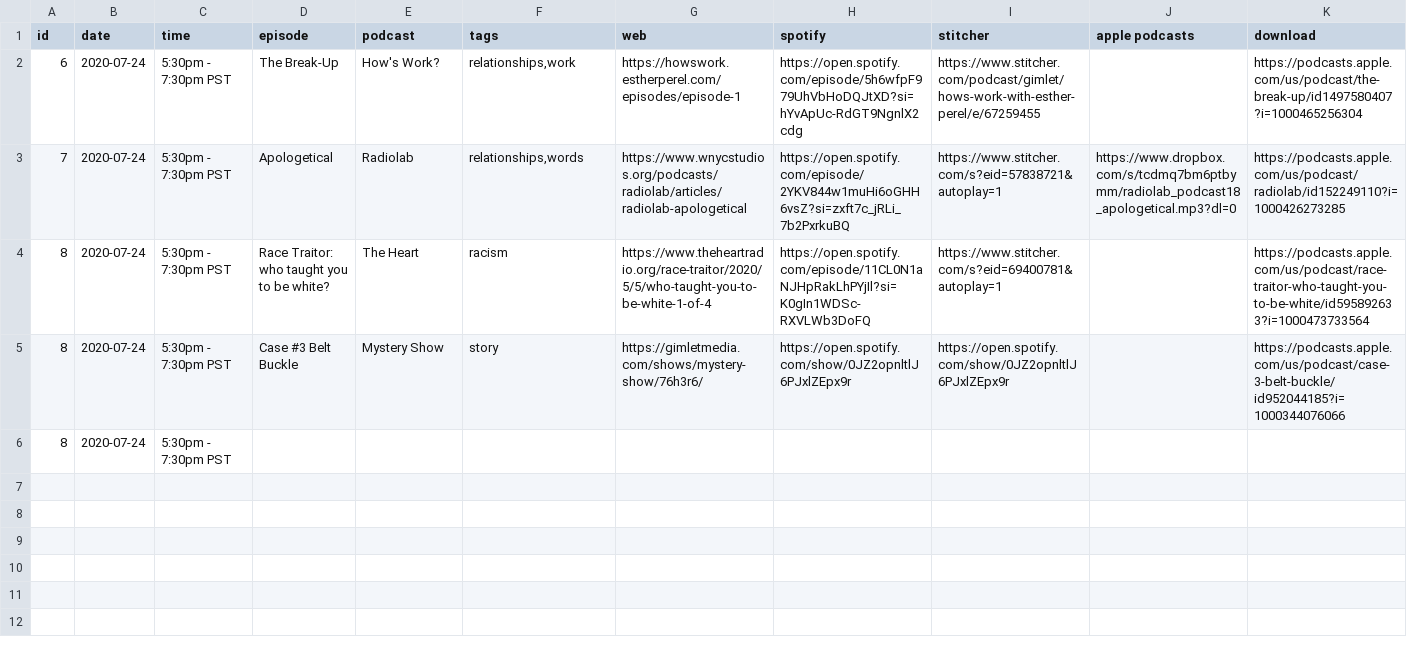
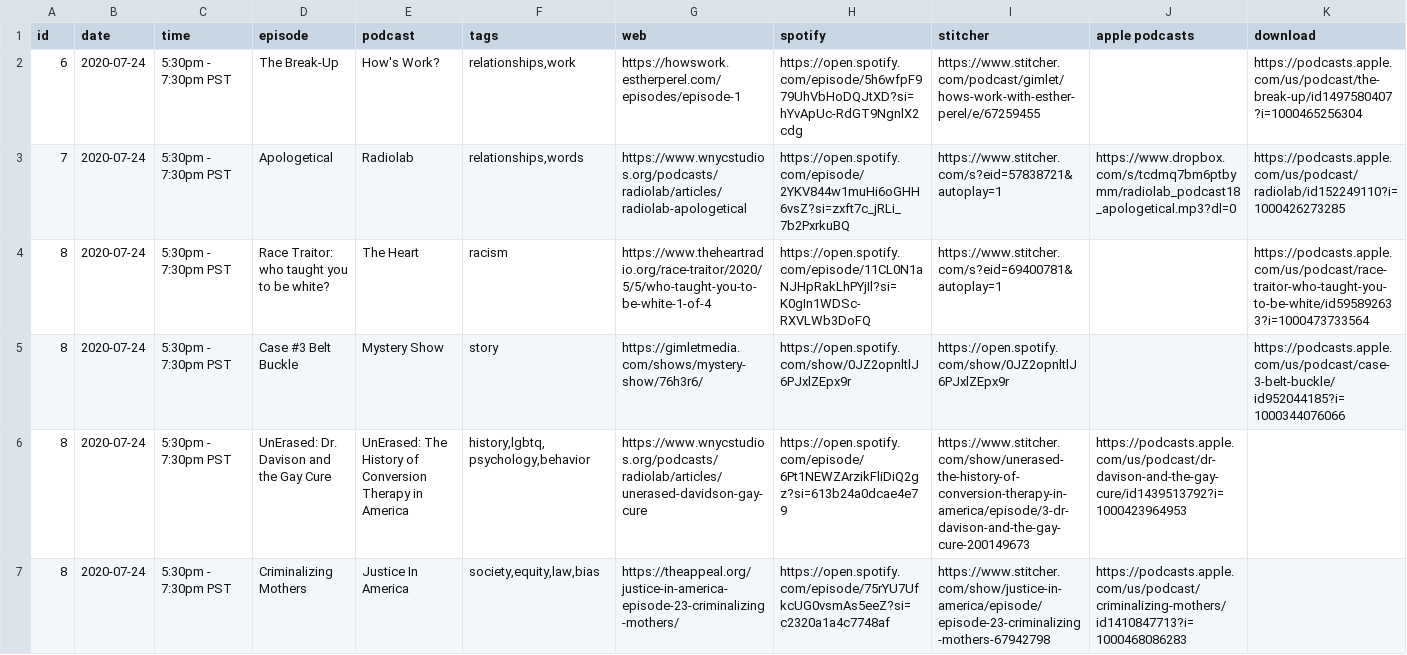
Before and after one commit to froseph/friday-podcast-club, a CSV file: future_episodes.csv, drawn as a sheet.

Commit message:
Add missing podcast

```diff
--- a/future_episodes.csv
+++ b/future_episodes.csv
@@ -5,2 +5,3 @@ id,date,time,episode,podcast,tags,web,spotify,stitcher,apple podcasts,download
 8,2020-07-24,5:30pm - 7:30pm PST,Case #3 Belt Buckle,Mystery Show,"story",https://gimletmedia.com/shows/mystery-show/76h3r6/,https://open.spotify.com/show/0JZ2opnltlJ6PJxlZEpx9r,https://open.spotify.com/show/0JZ2opnltlJ6PJxlZEpx9r,"",https://podcasts.apple.com/us/podcast/case-3-belt-buckle/id952044185?i=1000344076066
-8,2020-07-24,5:30pm - 7:30pm PST,
+8,2020-07-24,5:30pm - 7:30pm PST,"UnErased: Dr. Davison and the Gay Cure","UnErased: The History of Conversion Therapy in America","history,lgbtq,psychology,behavior","https://www.wnycstudios.org/podcasts/radiolab/articles/unerased-davidson-gay-cure",https://open.spotify.com/episode/6Pt1NEWZArzikFliDiQ2gz?si=613b24a0dcae4e79,https://www.stitcher.com/show/unerased-the-history-of-conversion-therapy-in-america/episode/3-dr-davison-and-the-gay-cure-200149673,https://podcasts.apple.com/us/podcast/dr-davison-and-the-gay-cure/id1439513792?i=1000423964953,
+8,2020-07-24,5:30pm - 7:30pm PST,Criminalizing Mothers,Justice In America,"society,equity,law,bias",https://theappeal.org/justice-in-america-episode-23-criminalizing-mothers/,https://open.spotify.com/episode/75rYU7UfkcUG0vsmAs5eeZ?si=c2320a1a4c7748af,https://www.stitcher.com/show/justice-in-america/episode/episode-23-criminalizing-mothers-67942798,https://podcasts.apple.com/us/podcast/criminalizing-mothers/id1410847713?i=1000468086283
```
Also changed, not shown: 1 other file.
